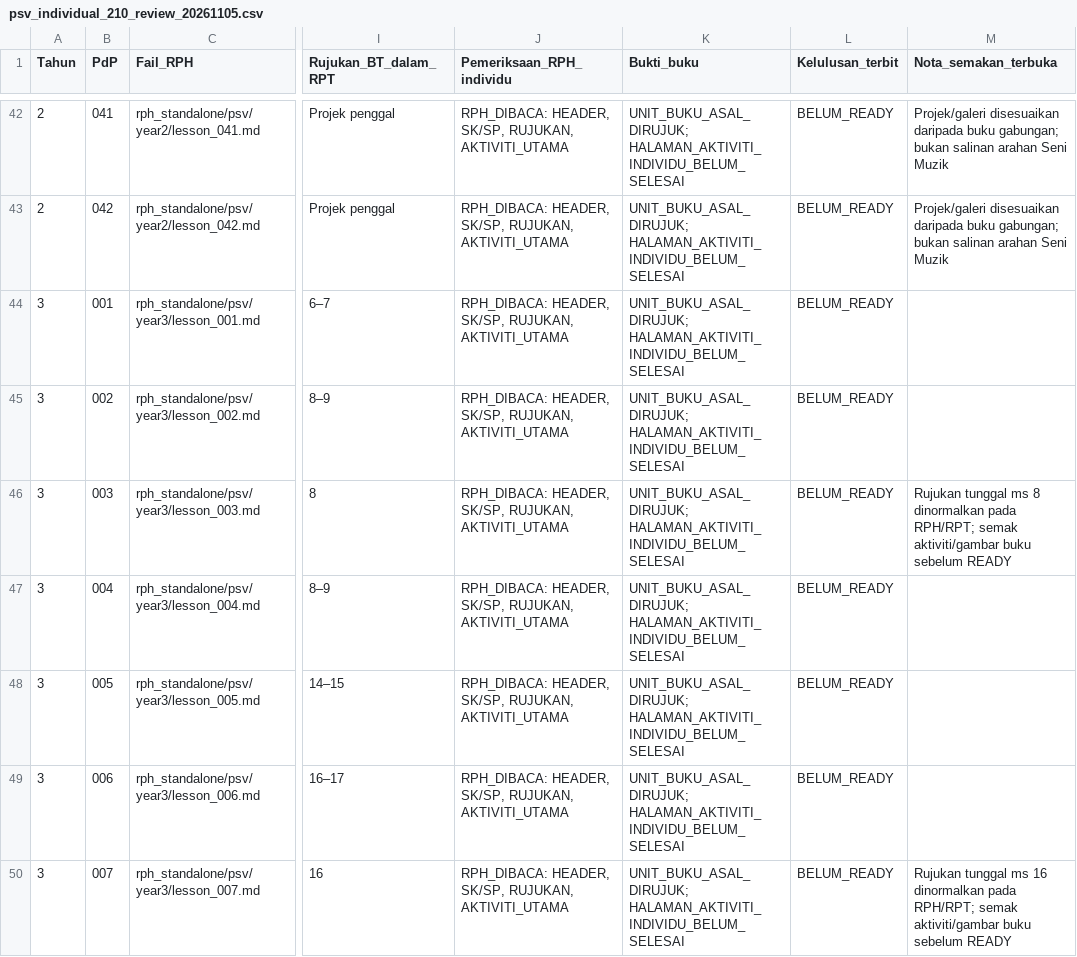
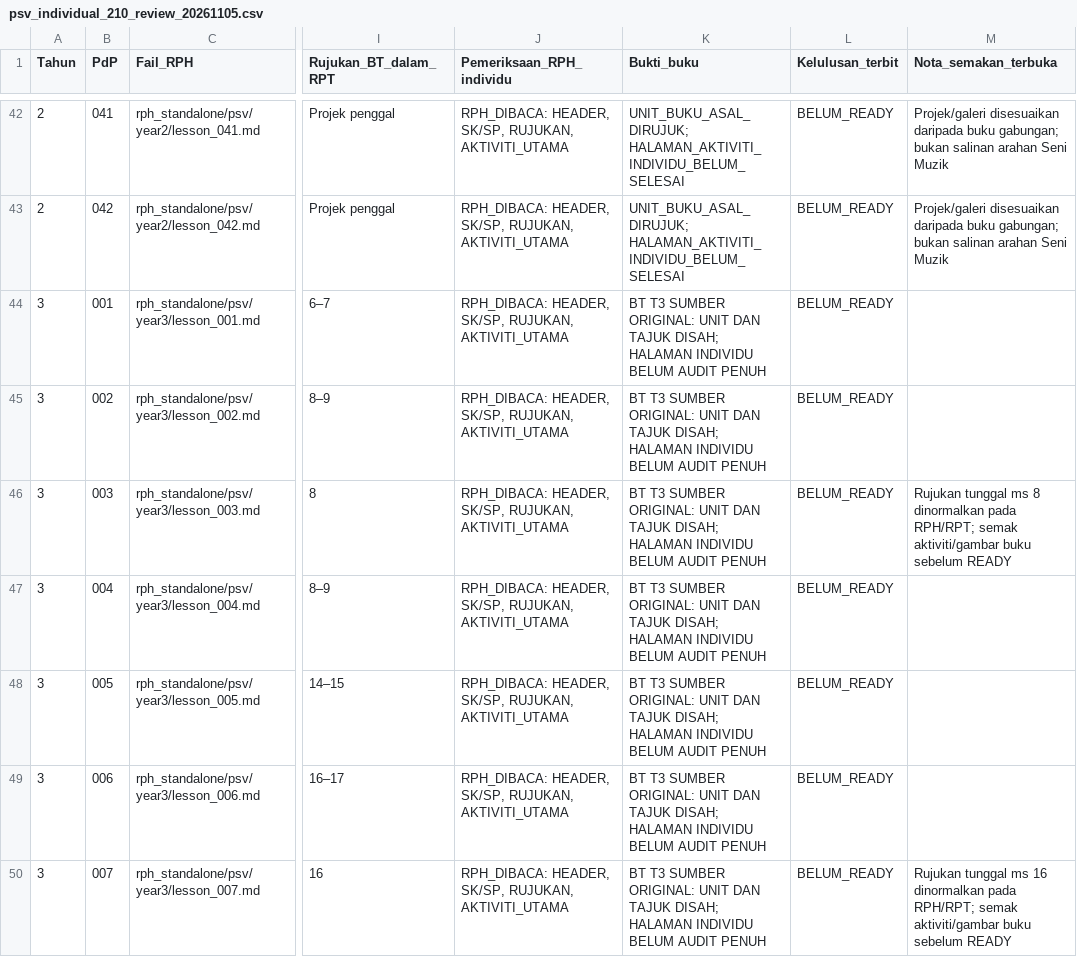
Before and after one commit to nurynayreen88/CikguLaju-AI, a CSV file: rph_standalone/psv/audits/psv_individual_210_review_20261105.csv, drawn as a sheet; only a part is shown, gaps mark what is left out; the diff covers the shown part only; the diff names each change by its address in the sheet, - before the commit and + after, or states it on an @@ line.

```diff
--- a/rph_standalone/psv/audits/psv_individual_210_review_20261105.csv
+++ b/rph_standalone/psv/audits/psv_individual_210_review_20261105.csv
-K44:K50 (Bukti_buku): UNIT_BUKU_ASAL_DIRUJUK; HALAMAN_AKTIVITI_INDIVIDU_BELUM_SELESAI
+K44:K50 (Bukti_buku): BT T3 SUMBER ORIGINAL: UNIT DAN TAJUK DISAH; HALAMAN INDIVIDU BELUM AUDIT PENUH
```
Also changed, not shown: 51 edited cells elsewhere in this file, rpt_2027/psv/RPT_PSV_Tahun_3_2027_DRAF.csv, 14 other files.
